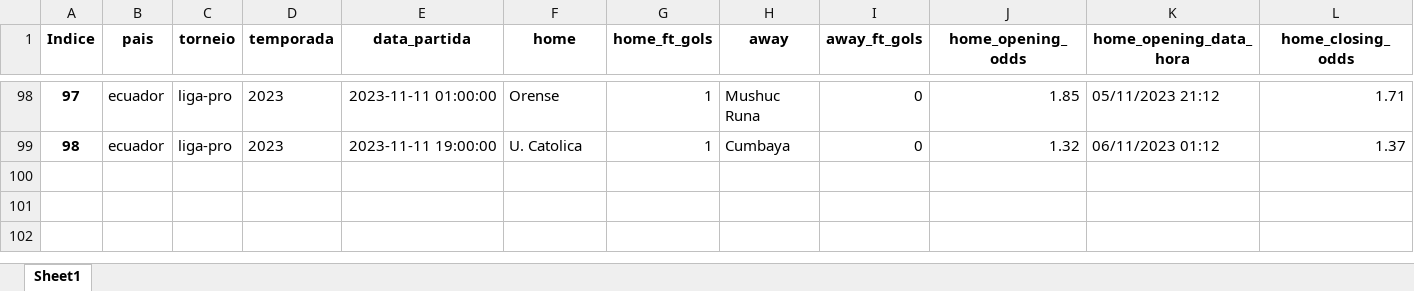
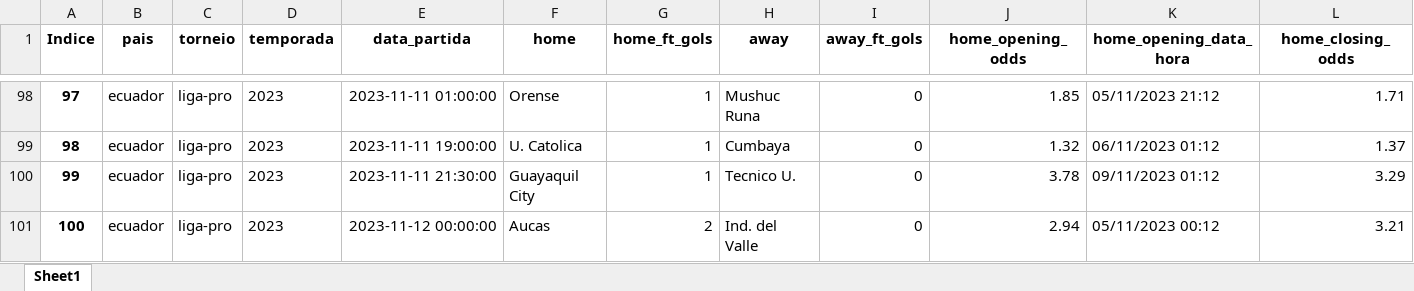
Before and after one commit to tarciziojrdf/poco, an Excel workbook: 2023/ecuador_liga-pro_2023.xlsx, sheet Sheet1, drawn as a sheet; only a part is shown, gaps mark what is left out; values as stored, in another font and other column widths than the file's, no borders; rows hold the shown columns only; the diff names each change by its address in the sheet, - before the commit and + after, or states it on an @@ line.

```diff
--- a/2023/ecuador_liga-pro_2023.xlsx (sheet Sheet1)
+++ b/2023/ecuador_liga-pro_2023.xlsx (sheet Sheet1)
+row 100: 99 | ecuador | liga-pro | 2023 | 2023-11-11 21:30:00 | Guayaquil City | 1 | Tecnico U. | 0 | 3.78 | 09/11/2023 01:12 | 3.29
+row 101: 100 | ecuador | liga-pro | 2023 | 2023-11-12 00:00:00 | Aucas | 2 | Ind. del Valle | 0 | 2.94 | 05/11/2023 00:12 | 3.21
```
Also changed, not shown: 2023/argentina_copa-de-la-liga-profesional_2023.xlsx, 2023/brazil_serie-a_2023.xlsx, 5 other files.
